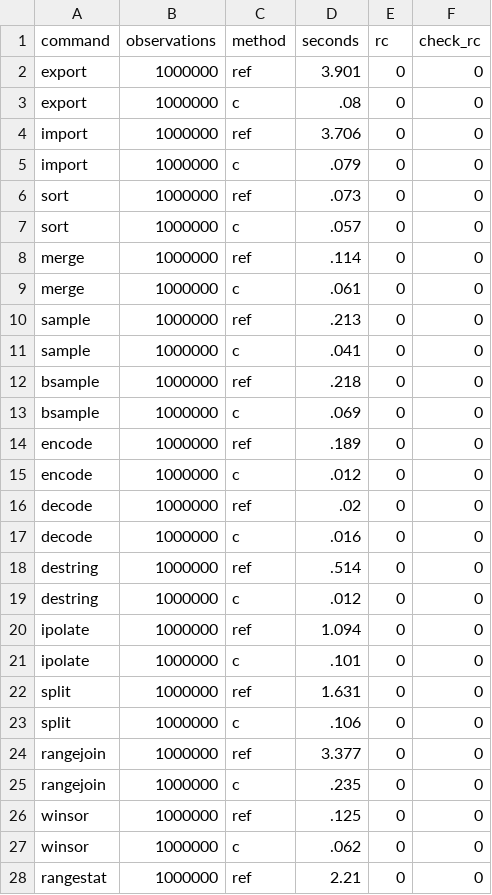
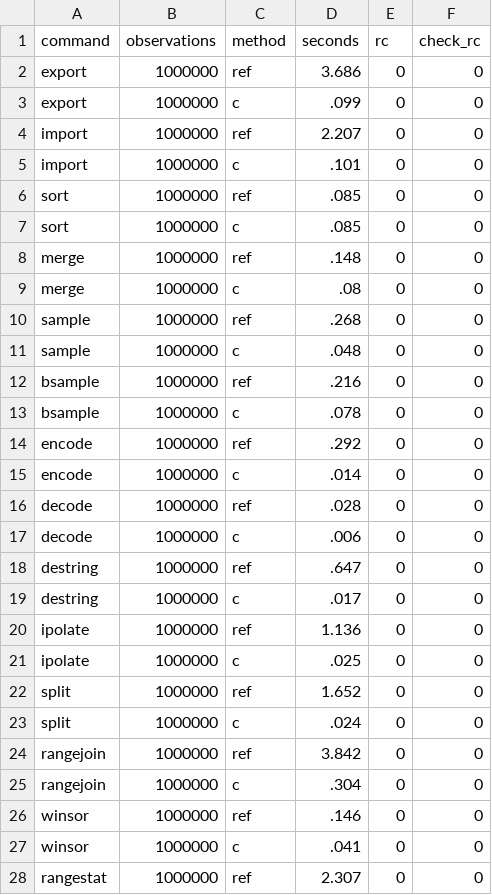
Before and after one commit to mdroste/stata-ctools, a CSV file: docs/benchmarks/readme_profile/timings.csv, drawn as a sheet; only a part is shown; the diff covers the shown part only.

```diff
--- a/docs/benchmarks/readme_profile/timings.csv
+++ b/docs/benchmarks/readme_profile/timings.csv
@@ -1,28 +1,28 @@
 command,observations,method,seconds,rc,check_rc
-export,1000000,ref,3.901,0,0
-export,1000000,c,.08,0,0
-import,1000000,ref,3.706,0,0
-import,1000000,c,.079,0,0
-sort,1000000,ref,.073,0,0
-sort,1000000,c,.057,0,0
-merge,1000000,ref,.114,0,0
-merge,1000000,c,.061,0,0
-sample,1000000,ref,.213,0,0
-sample,1000000,c,.041,0,0
-bsample,1000000,ref,.218,0,0
-bsample,1000000,c,.069,0,0
-encode,1000000,ref,.189,0,0
-encode,1000000,c,.012,0,0
-decode,1000000,ref,.02,0,0
-decode,1000000,c,.016,0,0
-destring,1000000,ref,.514,0,0
-destring,1000000,c,.012,0,0
-ipolate,1000000,ref,1.094,0,0
-ipolate,1000000,c,.101,0,0
-split,1000000,ref,1.631,0,0
-split,1000000,c,.106,0,0
-rangejoin,1000000,ref,3.377,0,0
-rangejoin,1000000,c,.235,0,0
-winsor,1000000,ref,.125,0,0
-winsor,1000000,c,.062,0,0
-rangestat,1000000,ref,2.21,0,0
+export,1000000,ref,3.686,0,0
+export,1000000,c,.099,0,0
+import,1000000,ref,2.207,0,0
+import,1000000,c,.101,0,0
+sort,1000000,ref,.085,0,0
+sort,1000000,c,.085,0,0
+merge,1000000,ref,.148,0,0
+merge,1000000,c,.08,0,0
+sample,1000000,ref,.268,0,0
+sample,1000000,c,.048,0,0
+bsample,1000000,ref,.216,0,0
+bsample,1000000,c,.078,0,0
+encode,1000000,ref,.292,0,0
+encode,1000000,c,.014,0,0
+decode,1000000,ref,.028,0,0
+decode,1000000,c,.006,0,0
+destring,1000000,ref,.647,0,0
+destring,1000000,c,.017,0,0
+ipolate,1000000,ref,1.136,0,0
+ipolate,1000000,c,.025,0,0
+split,1000000,ref,1.652,0,0
+split,1000000,c,.024,0,0
+rangejoin,1000000,ref,3.842,0,0
+rangejoin,1000000,c,.304,0,0
+winsor,1000000,ref,.146,0,0
+winsor,1000000,c,.041,0,0
+rangestat,1000000,ref,2.307,0,0
```
Also changed, not shown: 93 edited cells elsewhere in this file, 20 other files.
